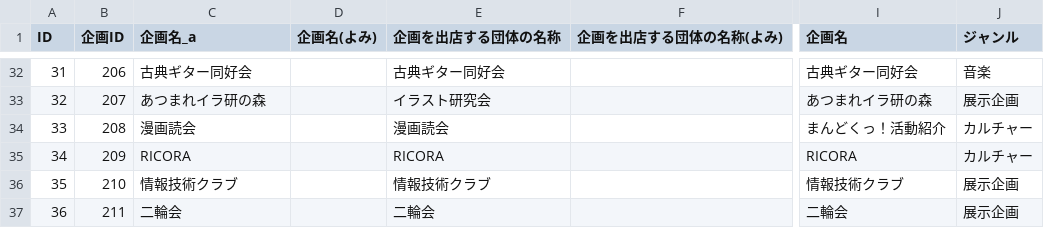
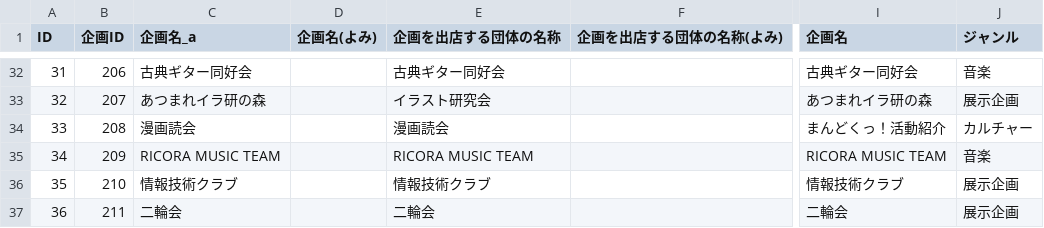
Before and after one commit to toshi-bp/ridaisai_2020, a CSV file: kikaku/KikakuList.csv, drawn as a sheet; only a part is shown, gaps mark what is left out; the diff names each change by its address in the sheet, - before the commit and + after, or states it on an @@ line.

Commit message:
RICORAって音楽班とかあるのね

```diff
--- a/kikaku/KikakuList.csv
+++ b/kikaku/KikakuList.csv
-C35 (企画名_a): RICORA
+C35 (企画名_a): RICORA MUSIC TEAM
-E35 (企画を出店する団体の名称): RICORA
+E35 (企画を出店する団体の名称): RICORA MUSIC TEAM
-I35 (企画名): RICORA
+I35 (企画名): RICORA MUSIC TEAM
-J35 (ジャンル): カルチャー
+J35 (ジャンル): 音楽
```
Also changed, not shown: 1 other file.
